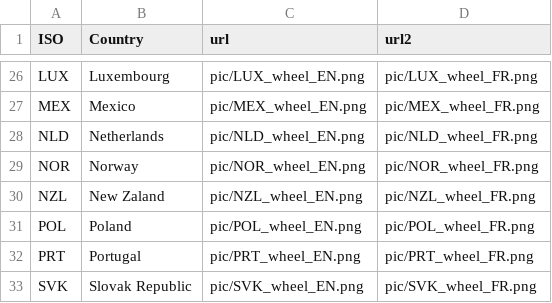
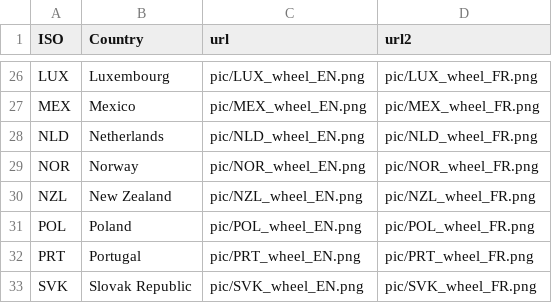
Before and after one commit to gitvfd/WISE-SDG-WHEEL, a TSV file: charts.tsv, drawn as a sheet; only a part is shown, gaps mark what is left out.

Commit message:
Update charts.tsv

```diff
--- a/charts.tsv
+++ b/charts.tsv
@@ -29,3 +29,3 @@ NLD	Netherlands	pic/NLD_wheel_EN.png	pic/NLD_wheel_FR.png
 NOR	Norway	pic/NOR_wheel_EN.png	pic/NOR_wheel_FR.png
-NZL	New Zaland	pic/NZL_wheel_EN.png	pic/NZL_wheel_FR.png
+NZL	New Zealand	pic/NZL_wheel_EN.png	pic/NZL_wheel_FR.png
 POL	Poland	pic/POL_wheel_EN.png	pic/POL_wheel_FR.png
```
